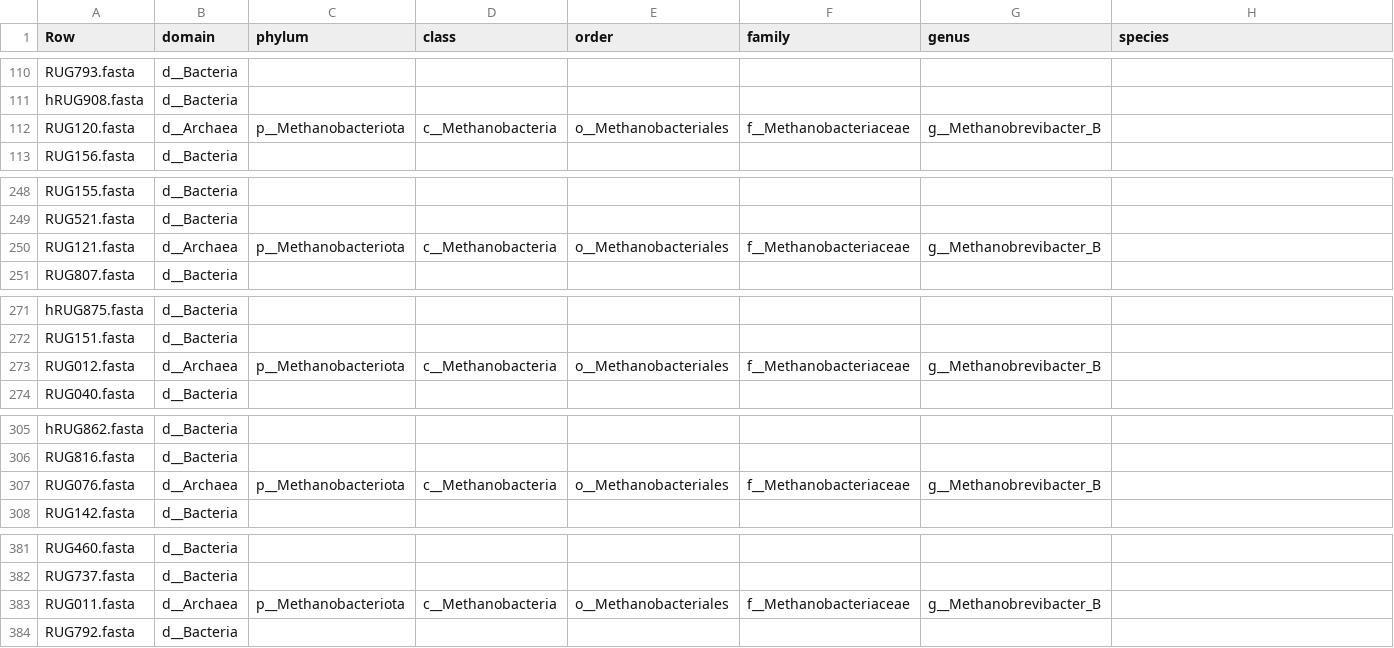
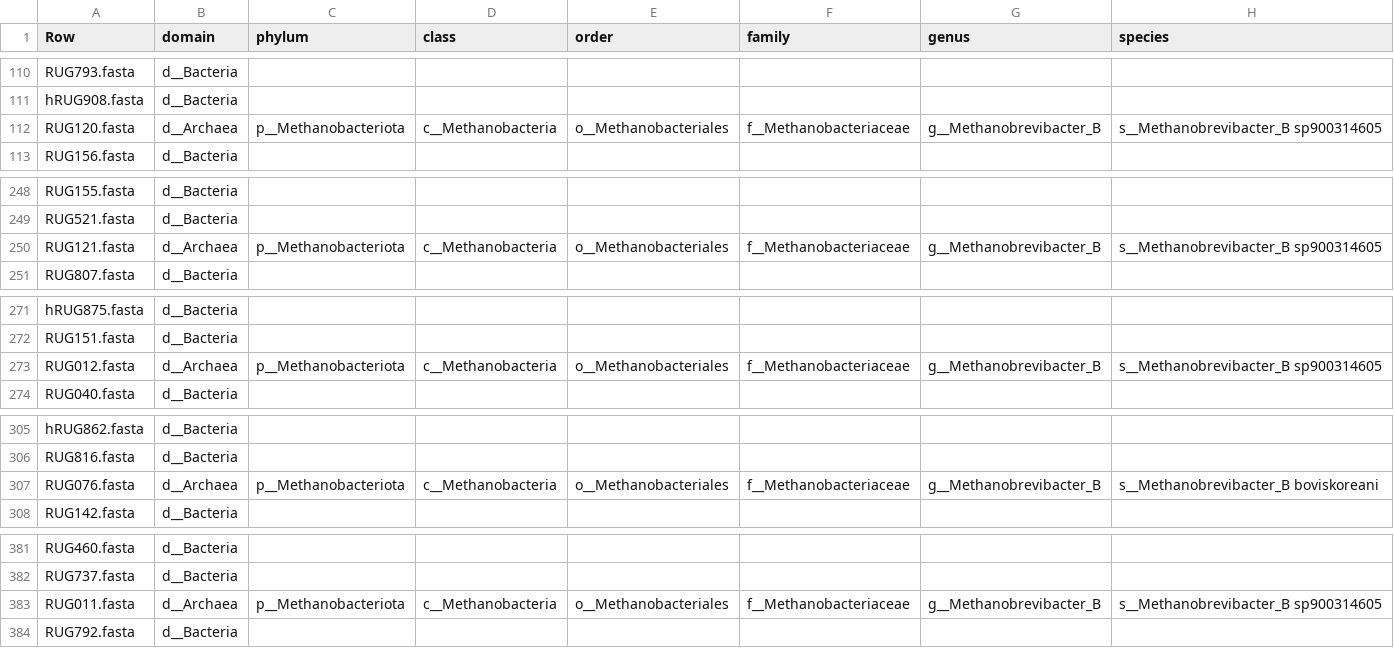
Before and after one commit to wxli0/MT-MAG, a CSV file: outputs-GTDB-r202/GTDB-r202-prediction-full-path.csv, drawn as a sheet; only a part is shown, gaps mark what is left out; the diff covers the shown part only.

Commit message:
updated outputs

```diff
--- a/outputs-GTDB-r202/GTDB-r202-prediction-full-path.csv
+++ b/outputs-GTDB-r202/GTDB-r202-prediction-full-path.csv
@@ -111,3 +111,3 @@ RUG793.fasta,d__Bacteria,,,,,,
 hRUG908.fasta,d__Bacteria,,,,,,
-RUG120.fasta,d__Archaea,p__Methanobacteriota,c__Methanobacteria,o__Methanobacteriales,f__Methanobacteriaceae,g__Methanobrevibacter_B,
+RUG120.fasta,d__Archaea,p__Methanobacteriota,c__Methanobacteria,o__Methanobacteriales,f__Methanobacteriaceae,g__Methanobrevibacter_B,s__Methanobrevibacter_B sp900314605
 RUG156.fasta,d__Bacteria,,,,,,
@@ -249,3 +249,3 @@ RUG155.fasta,d__Bacteria,,,,,,
 RUG521.fasta,d__Bacteria,,,,,,
-RUG121.fasta,d__Archaea,p__Methanobacteriota,c__Methanobacteria,o__Methanobacteriales,f__Methanobacteriaceae,g__Methanobrevibacter_B,
+RUG121.fasta,d__Archaea,p__Methanobacteriota,c__Methanobacteria,o__Methanobacteriales,f__Methanobacteriaceae,g__Methanobrevibacter_B,s__Methanobrevibacter_B sp900314605
 RUG807.fasta,d__Bacteria,,,,,,
@@ -272,3 +272,3 @@ hRUG875.fasta,d__Bacteria,,,,,,
 RUG151.fasta,d__Bacteria,,,,,,
-RUG012.fasta,d__Archaea,p__Methanobacteriota,c__Methanobacteria,o__Methanobacteriales,f__Methanobacteriaceae,g__Methanobrevibacter_B,
+RUG012.fasta,d__Archaea,p__Methanobacteriota,c__Methanobacteria,o__Methanobacteriales,f__Methanobacteriaceae,g__Methanobrevibacter_B,s__Methanobrevibacter_B sp900314605
 RUG040.fasta,d__Bacteria,,,,,,
@@ -306,3 +306,3 @@ hRUG862.fasta,d__Bacteria,,,,,,
 RUG816.fasta,d__Bacteria,,,,,,
-RUG076.fasta,d__Archaea,p__Methanobacteriota,c__Methanobacteria,o__Methanobacteriales,f__Methanobacteriaceae,g__Methanobrevibacter_B,
+RUG076.fasta,d__Archaea,p__Methanobacteriota,c__Methanobacteria,o__Methanobacteriales,f__Methanobacteriaceae,g__Methanobrevibacter_B,s__Methanobrevibacter_B boviskoreani
 RUG142.fasta,d__Bacteria,,,,,,
@@ -382,3 +382,3 @@ RUG460.fasta,d__Bacteria,,,,,,
 RUG737.fasta,d__Bacteria,,,,,,
-RUG011.fasta,d__Archaea,p__Methanobacteriota,c__Methanobacteria,o__Methanobacteriales,f__Methanobacteriaceae,g__Methanobrevibacter_B,
+RUG011.fasta,d__Archaea,p__Methanobacteriota,c__Methanobacteria,o__Methanobacteriales,f__Methanobacteriaceae,g__Methanobrevibacter_B,s__Methanobrevibacter_B sp900314605
 RUG792.fasta,d__Bacteria,,,,,,
```
Also changed, not shown: 1 edited cell elsewhere in this file, 9 other files.
